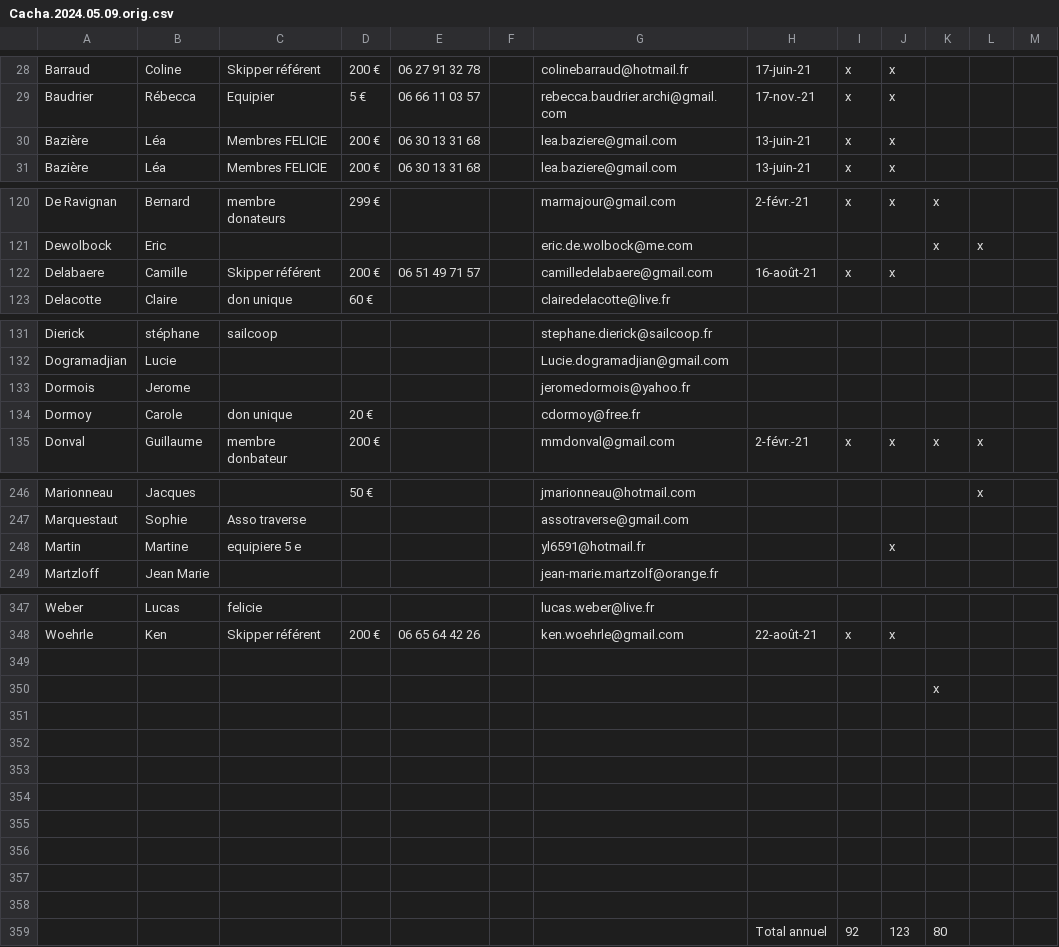
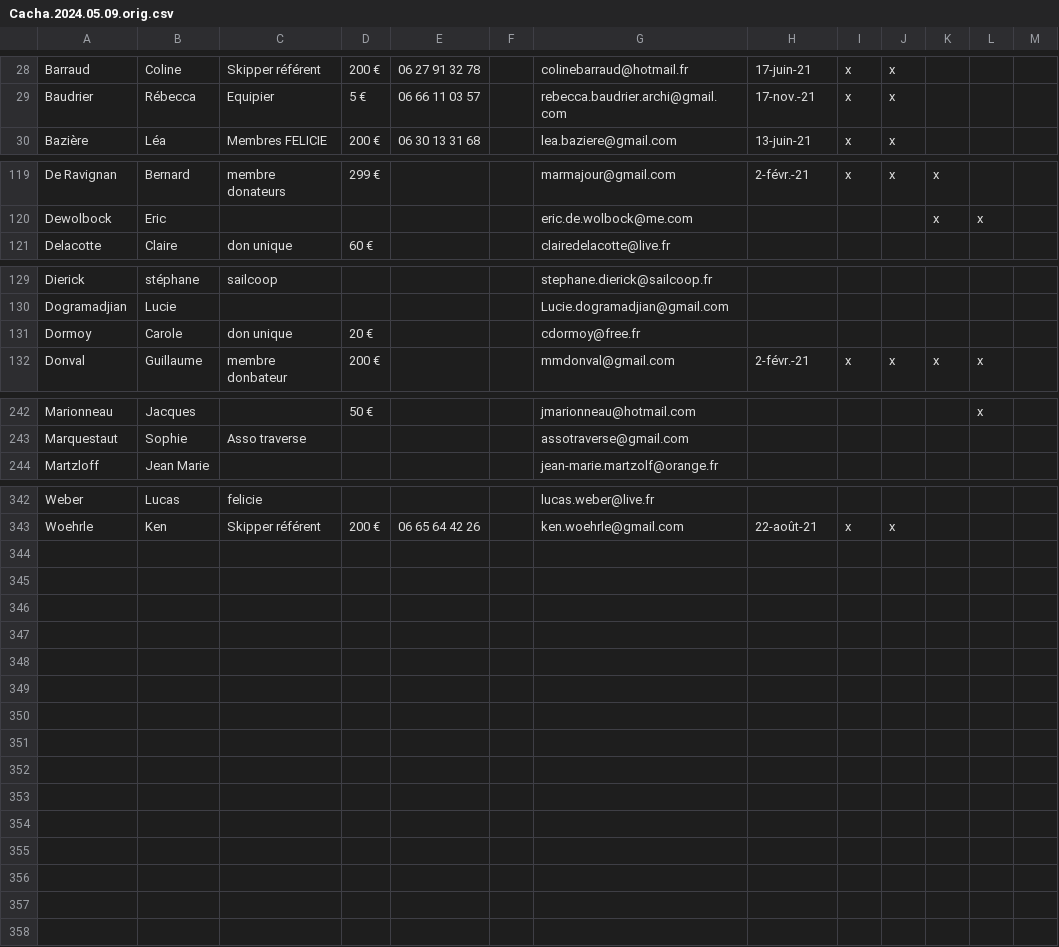
Before and after one commit to OlivierLD/Passe-Coque, a CSV file: web-site/admin/sql/admin.tools/Cacha.2024.05.09.orig.csv, drawn as a sheet; only a part is shown, gaps mark what is left out; the diff covers the shown part only; the diff names each change by its address in the sheet, - before the commit and + after, or states it on an @@ line.

Commit message:
Admin Tools

```diff
--- a/web-site/admin/sql/admin.tools/Cacha.2024.05.09.orig.csv
+++ b/web-site/admin/sql/admin.tools/Cacha.2024.05.09.orig.csv
-row 30: Bazière | Léa | Membres FELICIE | 200 € | 06 30 13 31 68 |  | lea.baziere@gmail.com | 13-juin-21 | x | x
-row 122: Delabaere | Camille | Skipper référent | 200 € | 06 51 49 71 57 |  | camilledelabaere@gmail.com | 16-août-21 | x | x
-row 133: Dormois | Jerome |  |  |  |  | jeromedormois@yahoo.fr
-row 248: Martin | Martine | equipiere 5 e |  |  |  | yl6591@hotmail.fr |  |  | x
-row 349: (empty)
-row 350:  |  |  |  |  |  |  |  |  |  | x
-row 351: (empty)
-row 352: (empty)
-row 353: (empty)
-row 354: (empty)
-row 355: (empty)
-row 356: (empty)
-row 357: (empty)
-row 358: (empty)
-row 359:  |  |  |  |  |  |  | Total annuel | 92 | 123 | 80
```
Also changed, not shown: 1 removed row and 9 edited cells elsewhere in this file, 12 other files.
